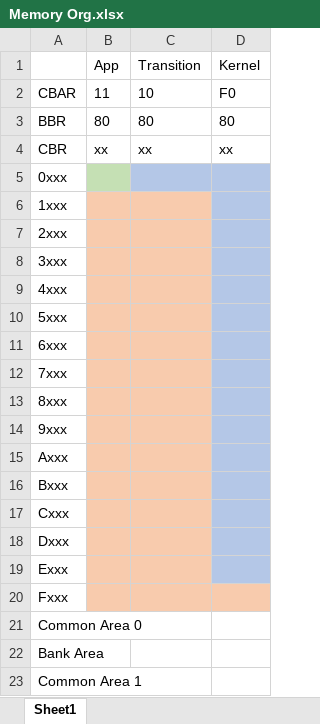
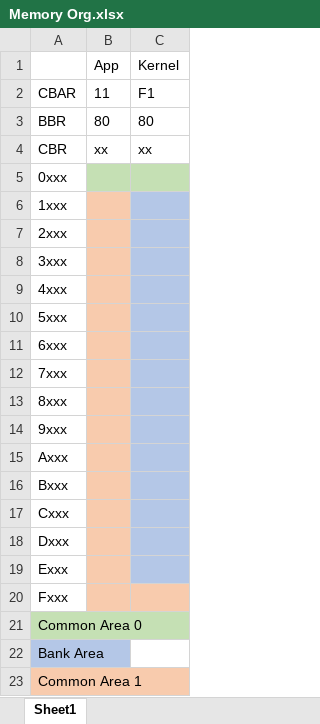
Before and after one commit to 0xTJ/ZOSys, an Excel workbook: Memory Org.xlsx, sheet Sheet1, drawn as a sheet; values as stored, in another font and other column widths than the file's, no borders; removed rows and columns are numbered as before the commit, all else as after; the diff names each change by its address in the sheet, - before the commit and + after, or states it on an @@ line.

```diff
--- a/Memory Org.xlsx (sheet Sheet1)
+++ b/Memory Org.xlsx (sheet Sheet1)
-column C, rows 1-4: Transition | 10 | 80 | xx
-C2: F0
+C2: F1
-C5 fill: #B4C7E7
+C5 fill: #C5E0B4
-A21 fill: none
+A21 fill: #C5E0B4
-A22 fill: none
+A22 fill: #B4C7E7
-A23 fill: none
+A23 fill: #F8CBAD
```
Also changed, not shown: 14 other files.
